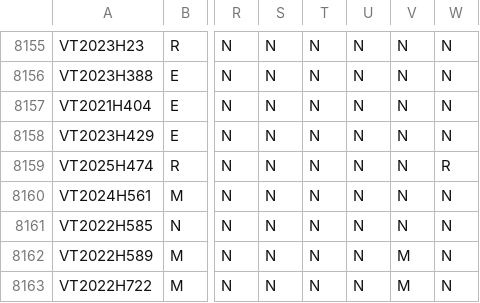
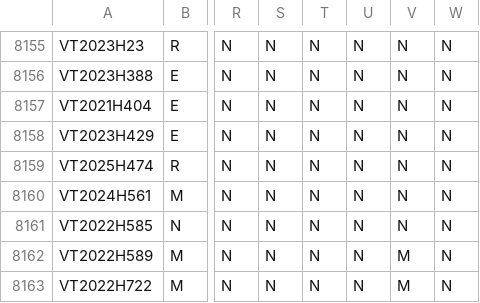
Before and after one commit to jloffredo2/state-elect-law-db, a CSV file: output/vrl_provisions.csv, drawn as a sheet; only a part is shown, gaps mark what is left out; the diff covers the shown part only; the diff names each change by its address in the sheet, - before the commit and + after, or states it on an @@ line.

```diff
--- a/output/vrl_provisions.csv
+++ b/output/vrl_provisions.csv
-W8159: R
+W8159: N
```
Also changed, not shown: 2 added rows, 2 moved rows and 1 edited cell elsewhere in this file, 4 other files.
